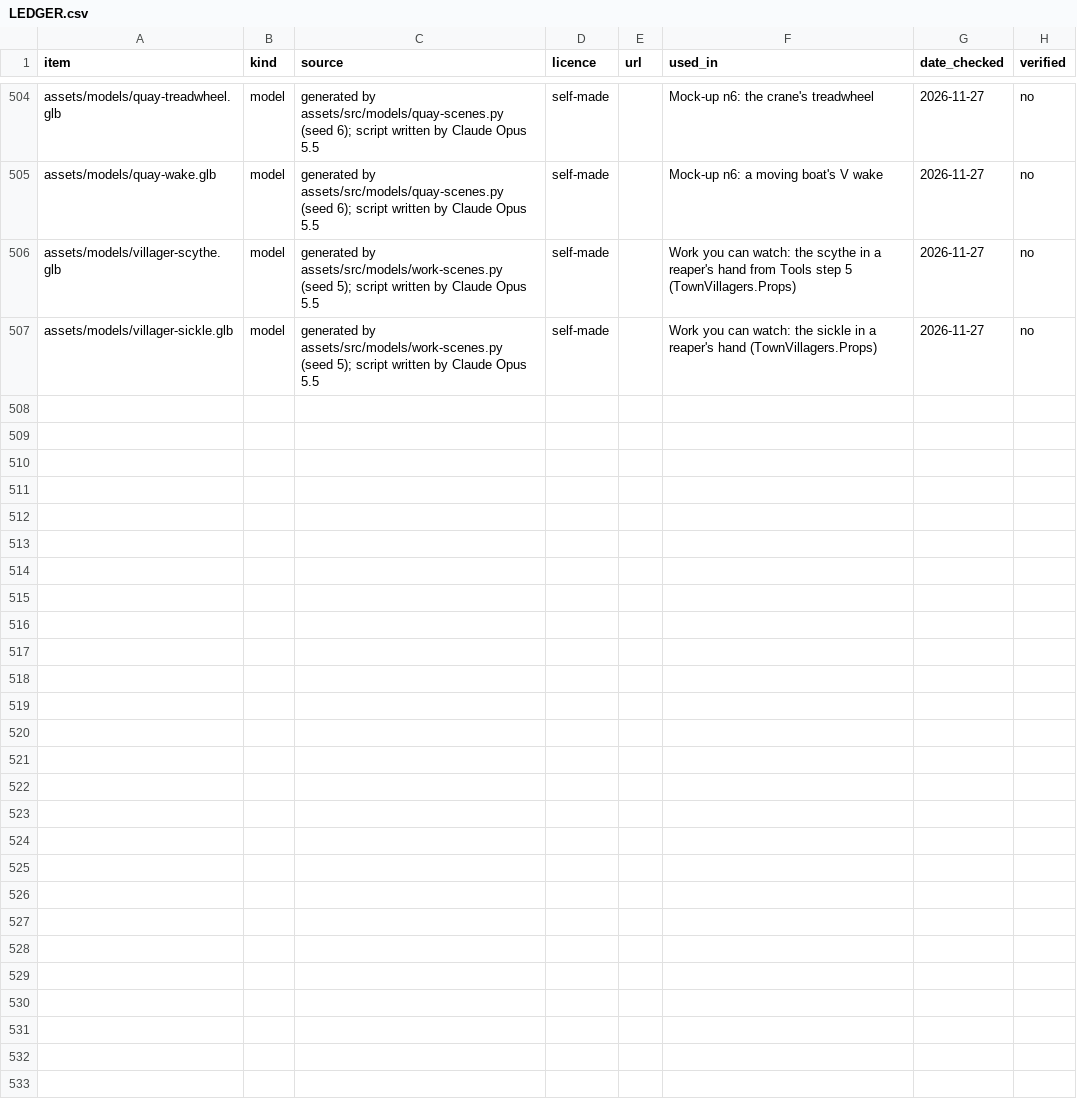
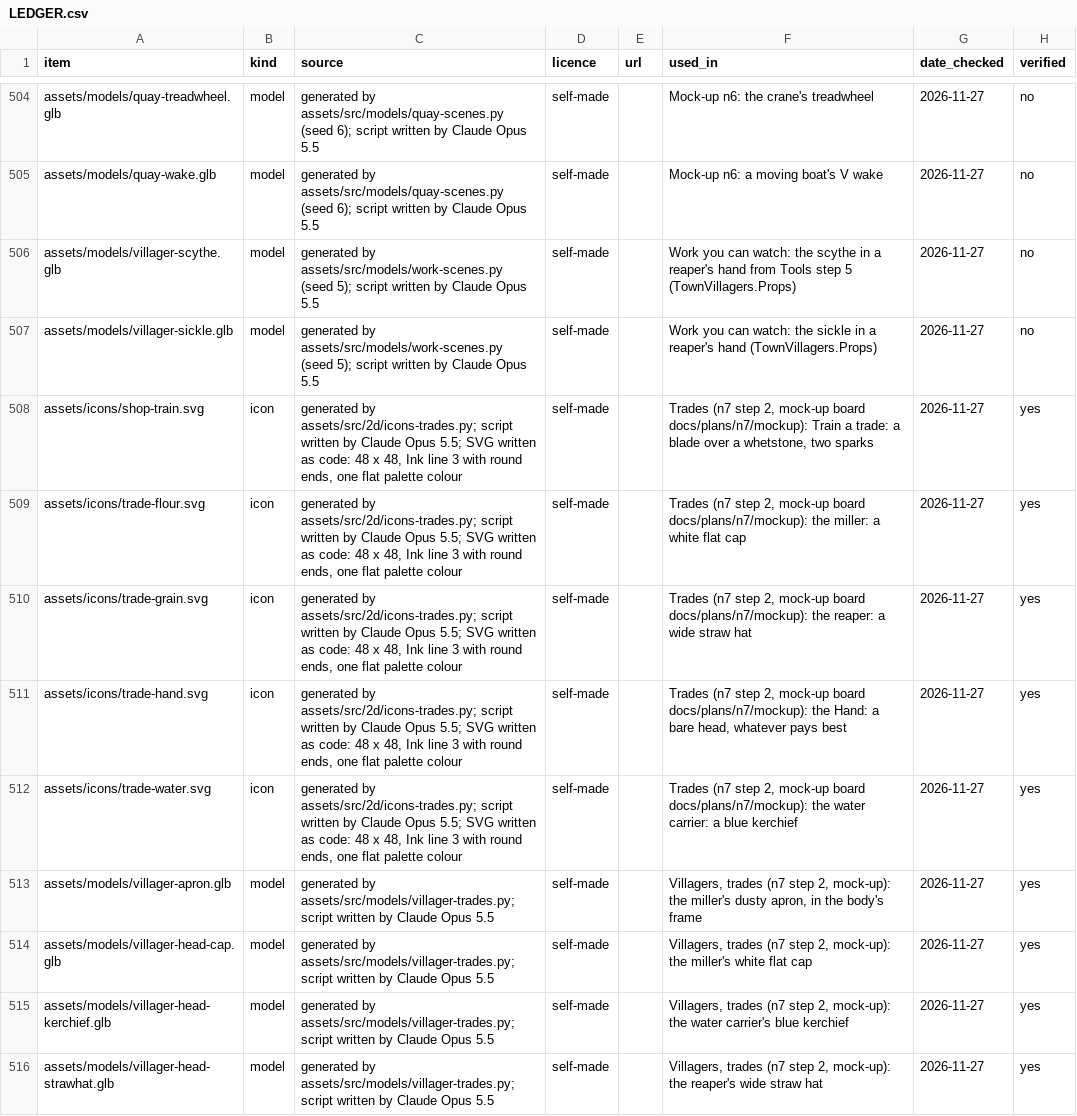
Before and after one commit to Marten-Mrfc/Tide-Toll, a CSV file: assets/LEDGER.csv, drawn as a sheet; only a part is shown, gaps mark what is left out; the diff names each change by its address in the sheet, - before the commit and + after, or states it on an @@ line.

```diff
--- a/assets/LEDGER.csv
+++ b/assets/LEDGER.csv
+row 508: assets/icons/shop-train.svg | icon | generated by assets/src/2d/icons-trades.py; script written by Claude Opus 5.5; SVG written as code: 48 x 48, Ink line 3 with round ends, one flat palette colour | self-made |  | Trades (n7 step 2, mock-up board docs/plans/n7/mockup): Train a trade: a blade over a whetstone, two sparks | 2026-11-27 | yes
+row 509: assets/icons/trade-flour.svg | icon | generated by assets/src/2d/icons-trades.py; script written by Claude Opus 5.5; SVG written as code: 48 x 48, Ink line 3 with round ends, one flat palette colour | self-made |  | Trades (n7 step 2, mock-up board docs/plans/n7/mockup): the miller: a white flat cap | 2026-11-27 | yes
+row 510: assets/icons/trade-grain.svg | icon | generated by assets/src/2d/icons-trades.py; script written by Claude Opus 5.5; SVG written as code: 48 x 48, Ink line 3 with round ends, one flat palette colour | self-made |  | Trades (n7 step 2, mock-up board docs/plans/n7/mockup): the reaper: a wide straw hat | 2026-11-27 | yes
+row 511: assets/icons/trade-hand.svg | icon | generated by assets/src/2d/icons-trades.py; script written by Claude Opus 5.5; SVG written as code: 48 x 48, Ink line 3 with round ends, one flat palette colour | self-made |  | Trades (n7 step 2, mock-up board docs/plans/n7/mockup): the Hand: a bare head, whatever pays best | 2026-11-27 | yes
+row 512: assets/icons/trade-water.svg | icon | generated by assets/src/2d/icons-trades.py; script written by Claude Opus 5.5; SVG written as code: 48 x 48, Ink line 3 with round ends, one flat palette colour | self-made |  | Trades (n7 step 2, mock-up board docs/plans/n7/mockup): the water carrier: a blue kerchief | 2026-11-27 | yes
+row 513: assets/models/villager-apron.glb | model | generated by assets/src/models/villager-trades.py; script written by Claude Opus 5.5 | self-made |  | Villagers, trades (n7 step 2, mock-up): the miller's dusty apron, in the body's frame | 2026-11-27 | yes
+row 514: assets/models/villager-head-cap.glb | model | generated by assets/src/models/villager-trades.py; script written by Claude Opus 5.5 | self-made |  | Villagers, trades (n7 step 2, mock-up): the miller's white flat cap | 2026-11-27 | yes
+row 515: assets/models/villager-head-kerchief.glb | model | generated by assets/src/models/villager-trades.py; script written by Claude Opus 5.5 | self-made |  | Villagers, trades (n7 step 2, mock-up): the water carrier's blue kerchief | 2026-11-27 | yes
+row 516: assets/models/villager-head-strawhat.glb | model | generated by assets/src/models/villager-trades.py; script written by Claude Opus 5.5 | self-made |  | Villagers, trades (n7 step 2, mock-up): the reaper's wide straw hat | 2026-11-27 | yes
```
Also changed, not shown: 18 other files.
